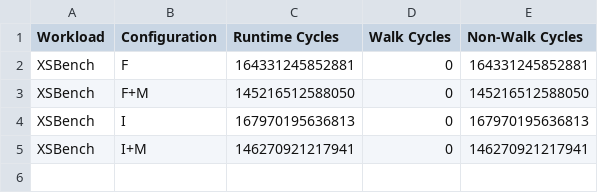
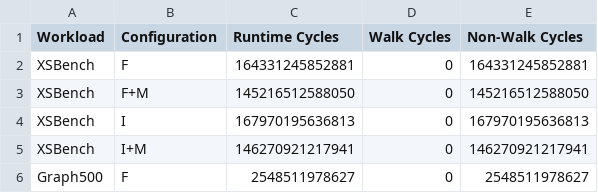
Before and after one commit to demotools/result, a CSV file: evaluation/measured/common_absolute.csv, drawn as a sheet; the diff names each change by its address in the sheet, - before the commit and + after, or states it on an @@ line.

```diff
--- a/evaluation/measured/common_absolute.csv
+++ b/evaluation/measured/common_absolute.csv
+row 6: Graph500 | F | 2548511978627 | 0 | 2548511978627
```
Also changed, not shown: evaluation/measured/common_normalized.csv, evaluation/measured/figure9/figure9a_absolute.csv, 41 other files.
